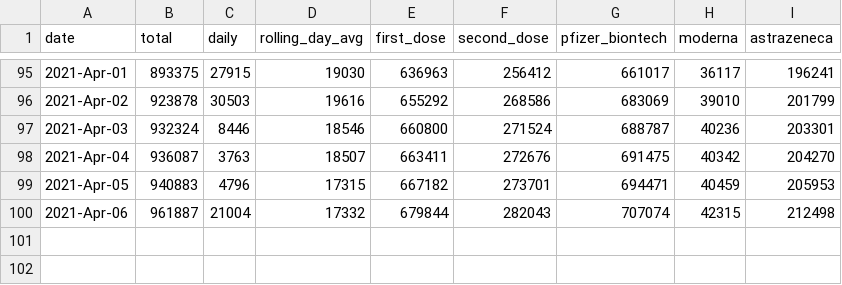
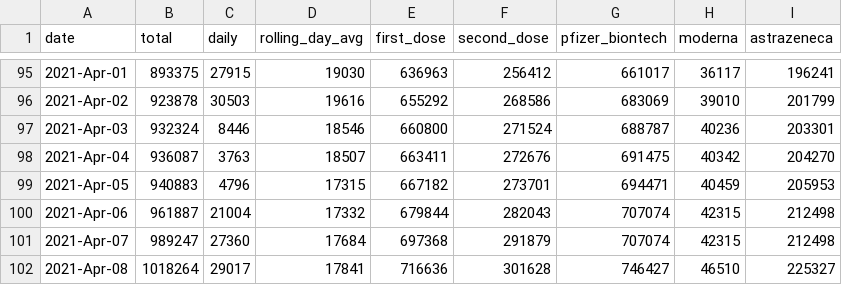
Before and after one commit to plallin/coviz, a CSV file: data-sources/vaccines.csv, drawn as a sheet; only a part is shown, gaps mark what is left out.

Commit message:
New data as of: Sat Apr 10 12:17:04 IST 2021

```diff
--- a/data-sources/vaccines.csv
+++ b/data-sources/vaccines.csv
@@ -100 +100,3 @@ date,total,daily,rolling_day_avg,first_dose,second_dose,pfizer_biontech,moderna,
 2021-Apr-06,961887,21004,17332,679844,282043,707074,42315,212498
+2021-Apr-07,989247,27360,17684,697368,291879,707074,42315,212498
+2021-Apr-08,1018264,29017,17841,716636,301628,746427,46510,225327
```
Also changed, not shown: data.csv.
